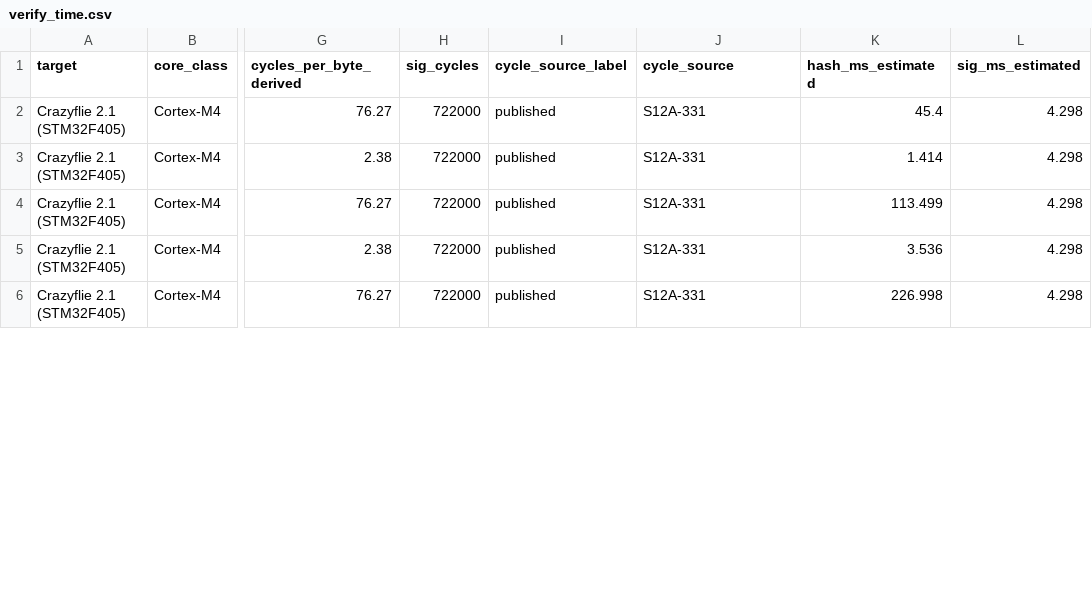
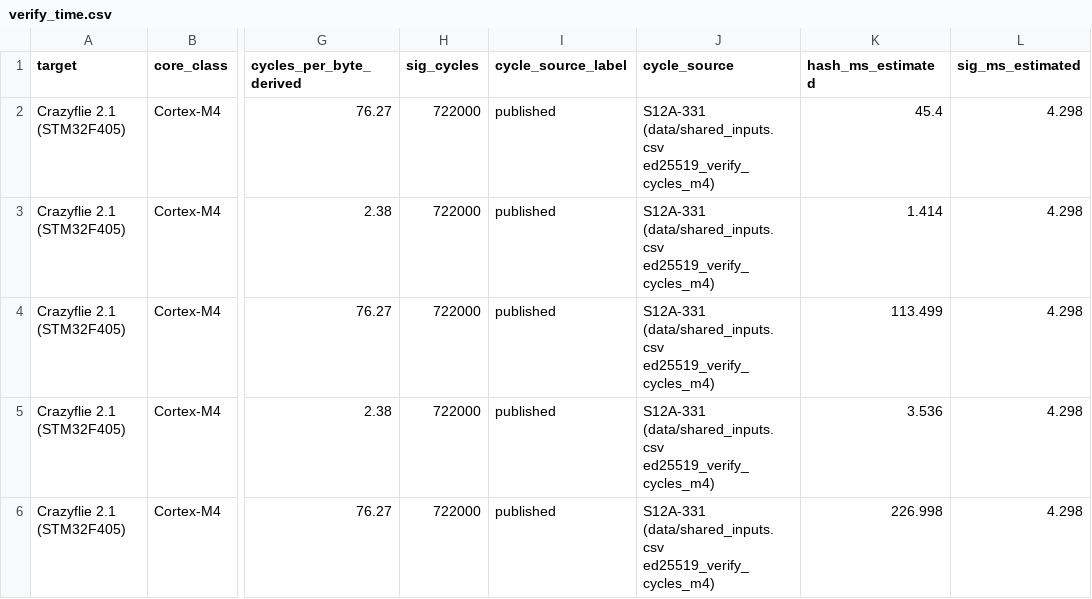
Before and after one commit to hudasol/post-quantum-security, a CSV file: bootchain/results/verify_time.csv, drawn as a sheet; only a part is shown, gaps mark what is left out; the diff covers the shown part only; the diff names each change by its address in the sheet, - before the commit and + after, or states it on an @@ line.

Commit message:
Boot study reads shared inputs (LMS row and clock); rerun

```diff
--- a/bootchain/results/verify_time.csv
+++ b/bootchain/results/verify_time.csv
-J2:J6 (cycle_source): S12A-331
+J2:J6 (cycle_source): S12A-331 (data/shared_inputs.csv ed25519_verify_cycles_m4)
```
Also changed, not shown: 75 edited cells elsewhere in this file, bootchain/inputs.csv, bootchain/results/wolfboot_comparison.csv, 4 other files.
